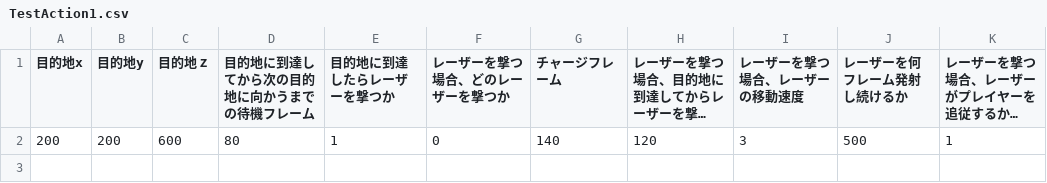
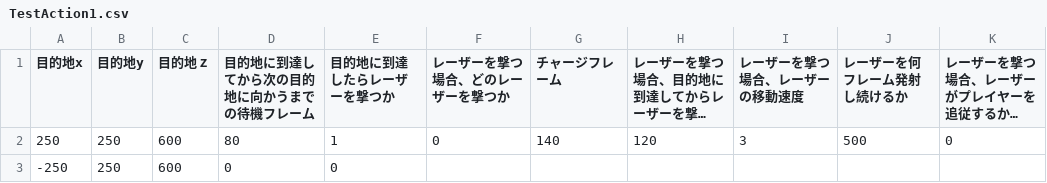
Before and after one commit to YYY0427/SPACE-REFLECT, a CSV file: Game/Data/EnemyAction/TestAction1.csv, drawn as a sheet; long unchanged cells end in …; the diff names each change by its address in the sheet, - before the commit and + after, or states it on an @@ line.

```diff
--- a/Game/Data/EnemyAction/TestAction1.csv
+++ b/Game/Data/EnemyAction/TestAction1.csv
-A2 (目的地x): 200
+A2 (目的地x): 250
-B2 (目的地y): 200
+B2 (目的地y): 250
-K2 (レーザーを撃つ場合、レーザーがプレイヤーを追従するかどうか): 1
+K2 (レーザーを撃つ場合、レーザーがプレイヤーを追従するかどうか): 0
+row 3: -250 | 250 | 600 | 0 | 0
```
Also changed, not shown: Game/Data/EnemyAction/TestAction2.csv, Game/Data/EnemyAction/TestAction3.csv, 9 other files.
